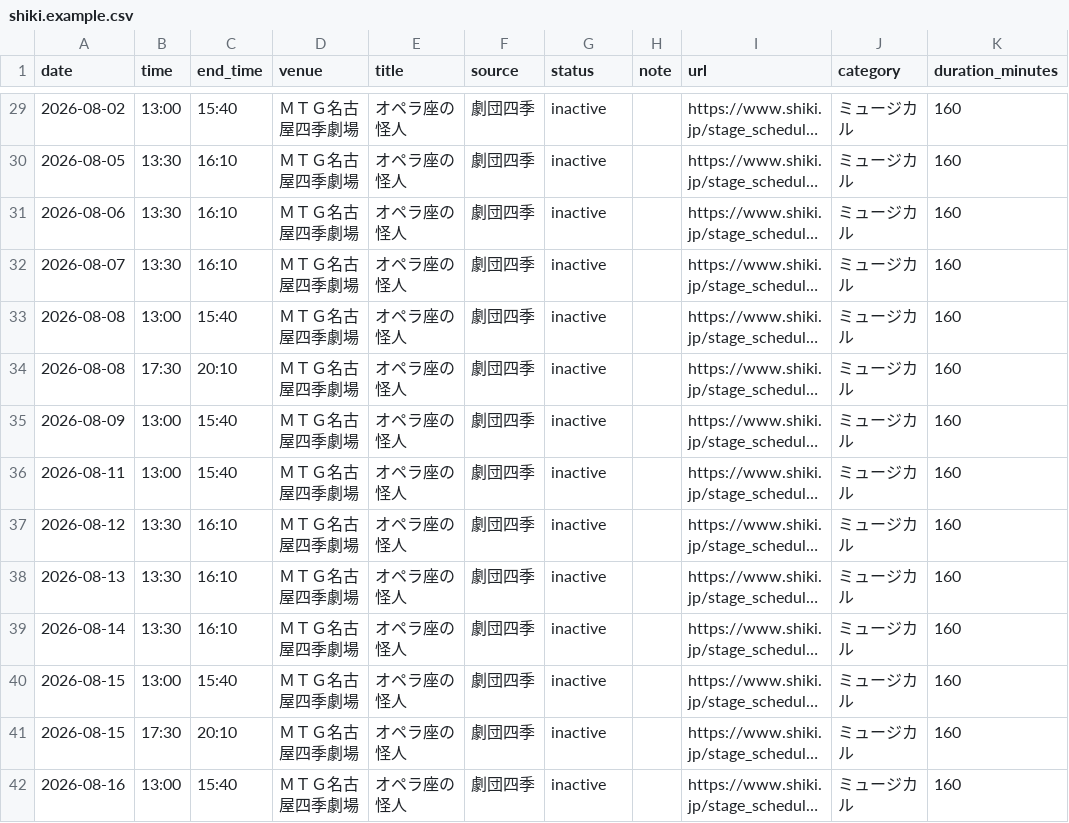
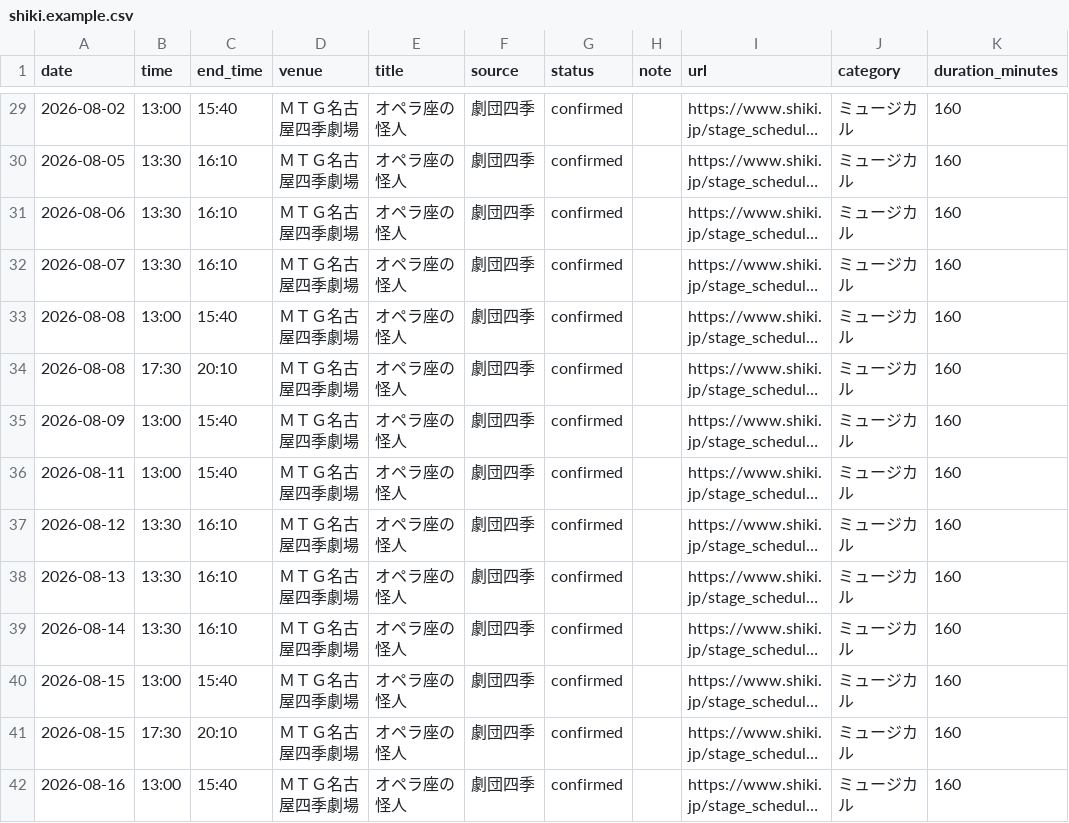
Before and after one commit to hikky109-pixel/nagoya_event, a CSV file: csv_events/shiki.example.csv, drawn as a sheet; only a part is shown, gaps mark what is left out; long unchanged cells end in …; the diff covers the shown part only; the diff names each change by its address in the sheet, - before the commit and + after, or states it on an @@ line.

```diff
--- a/csv_events/shiki.example.csv
+++ b/csv_events/shiki.example.csv
-G29:G42 (status): inactive
+G29:G42 (status): confirmed
```
Also changed, not shown: 125 edited cells elsewhere in this file, 4 other files.
